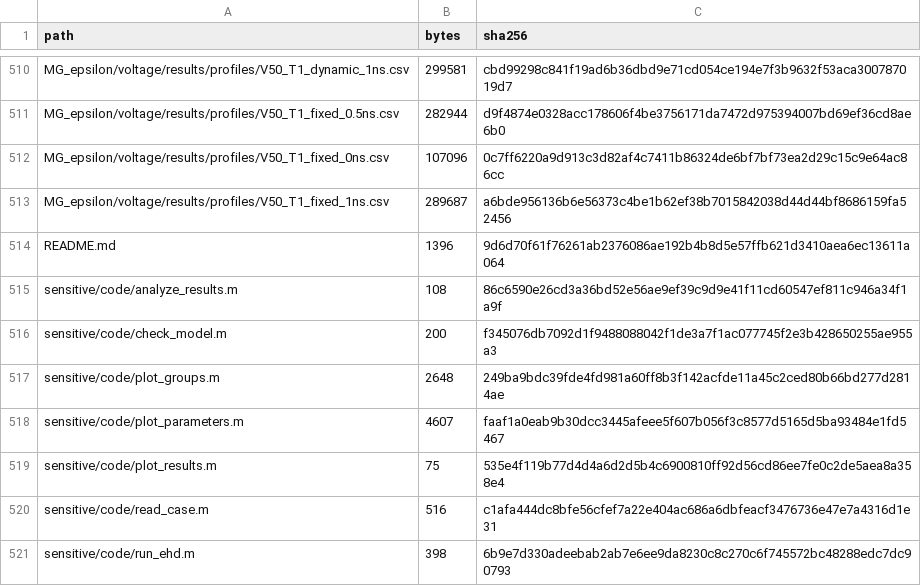
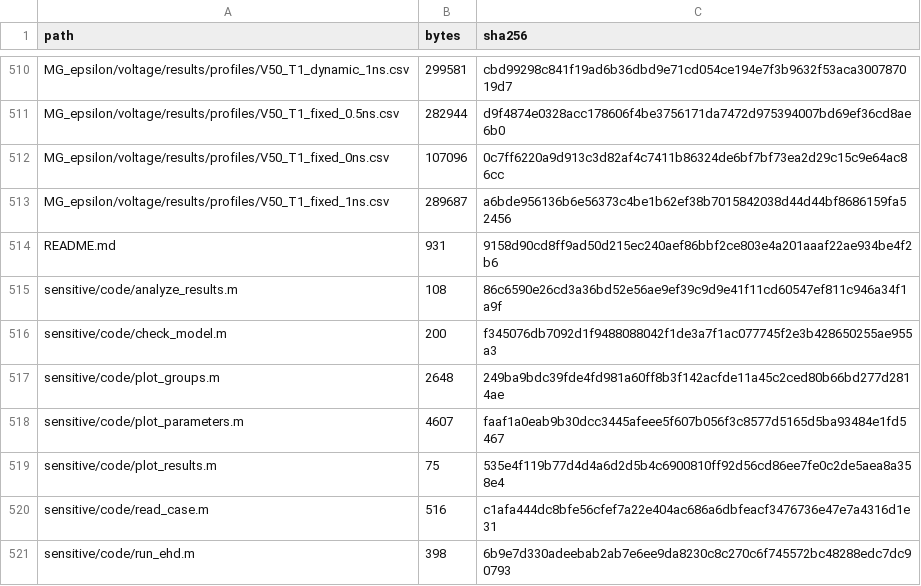
Before and after one commit to acse-ll2122/Cavitating-Electrohydrodynamic-Flows-under-Nanosecond-Pulsed-Voltages, a CSV file: algorithm/results/summary/文件索引.csv, drawn as a sheet; only a part is shown, gaps mark what is left out.

```diff
--- a/algorithm/results/summary/文件索引.csv
+++ b/algorithm/results/summary/文件索引.csv
@@ -513,3 +513,3 @@ MG_epsilon/voltage/results/profiles/V50_T1_fixed_0ns.csv,107096,0c7ff6220a9d913c
 MG_epsilon/voltage/results/profiles/V50_T1_fixed_1ns.csv,289687,a6bde956136b6e56373c4be1b62ef38b7015842038d44d44bf8686159fa52456
-README.md,1396,9d6d70f61f76261ab2376086ae192b4b8d5e57ffb621d3410aea6ec13611a064
+README.md,931,9158d90cd8ff9ad50d215ec240aef86bbf2ce803e4a201aaaf22ae934be4f2b6
 sensitive/code/analyze_results.m,108,86c6590e26cd3a36bd52e56ae9ef39c9d9e41f11cd60547ef811c946a34f1a9f
```
Also changed, not shown: 1 other file.
